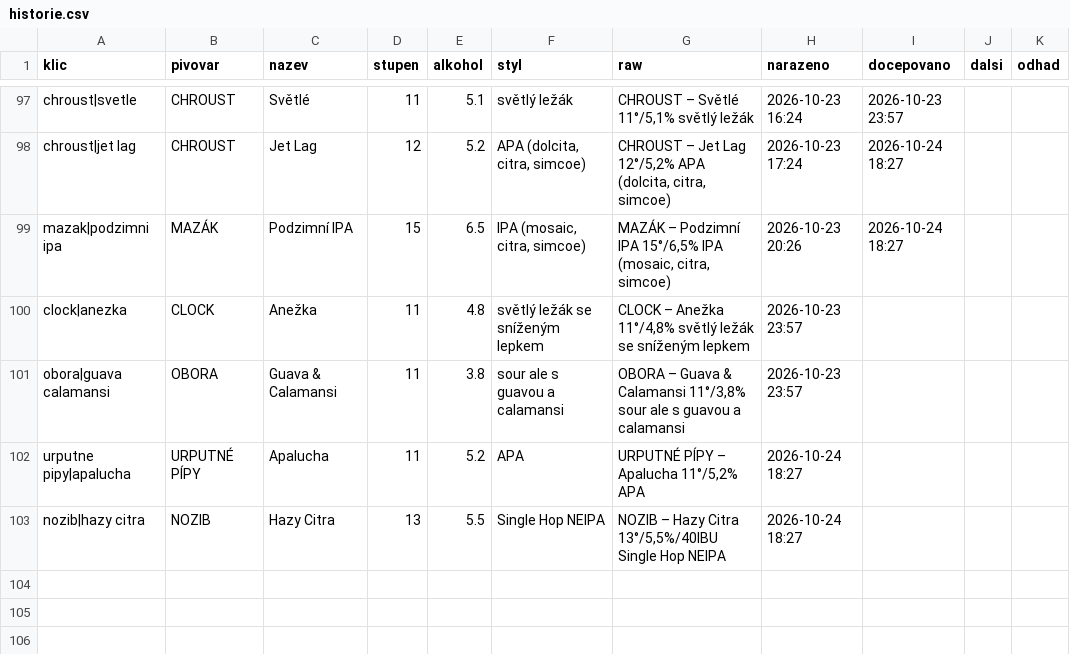
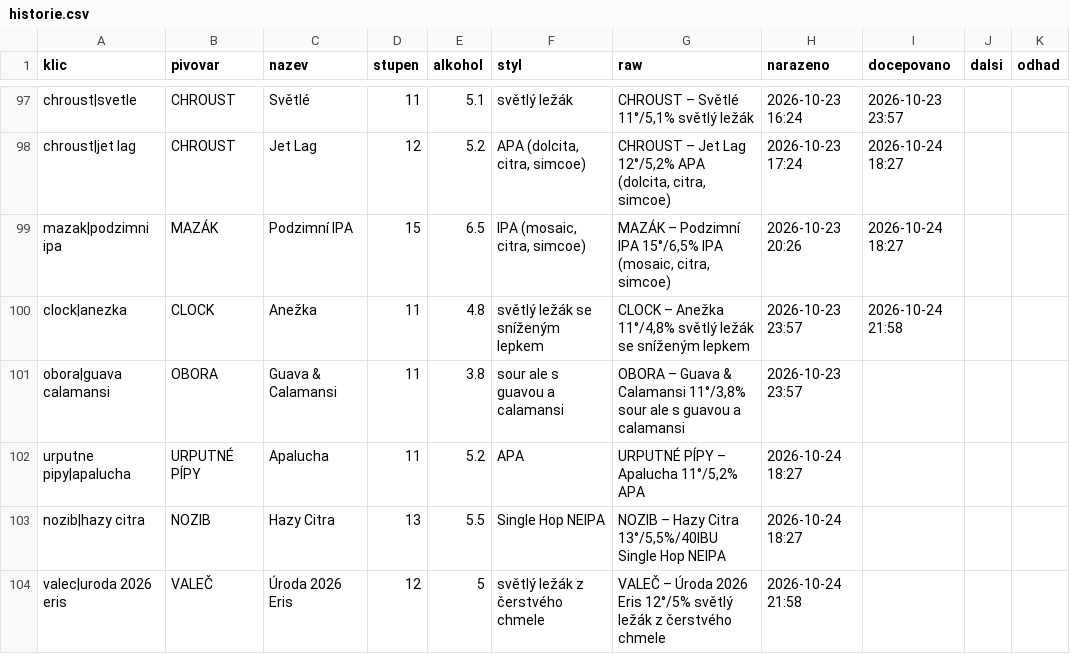
Before and after one commit to romankokos1/gal, a CSV file: data/galerie/historie.csv, drawn as a sheet; only a part is shown, gaps mark what is left out.

```diff
--- a/data/galerie/historie.csv
+++ b/data/galerie/historie.csv
@@ -99,3 +99,3 @@ chroust|jet lag,CHROUST,Jet Lag,12,5.2,"APA (dolcita, citra, simcoe)","CHROUST
 mazak|podzimni ipa,MAZÁK,Podzimní IPA,15,6.5,"IPA (mosaic, citra, simcoe)","MAZÁK – Podzimní IPA 15°/6,5% IPA (mosaic, citra, simcoe)",2026-10-23 20:26,2026-10-24 18:27,,
-clock|anezka,CLOCK,Anežka,11,4.8,světlý ležák se sníženým lepkem,"CLOCK – Anežka 11°/4,8% světlý ležák se sníženým lepkem",2026-10-23 23:57,,,
+clock|anezka,CLOCK,Anežka,11,4.8,světlý ležák se sníženým lepkem,"CLOCK – Anežka 11°/4,8% světlý ležák se sníženým lepkem",2026-10-23 23:57,2026-10-24 21:58,,
 obora|guava calamansi,OBORA,Guava & Calamansi,11,3.8,sour ale s guavou a calamansi,"OBORA – Guava & Calamansi 11°/3,8% sour ale s guavou a calamansi",2026-10-23 23:57,,,
@@ -103 +103,2 @@ urputne pipy|apalucha,URPUTNÉ PÍPY,Apalucha,11,5.2,APA,"URPUTNÉ PÍPY – Apa
 nozib|hazy citra,NOZIB,Hazy Citra,13,5.5,Single Hop NEIPA,"NOZIB – Hazy Citra 13°/5,5%/40IBU Single Hop NEIPA",2026-10-24 18:27,,,
+valec|uroda 2026 eris,VALEČ,Úroda 2026 Eris,12,5,světlý ležák z čerstvého chmele,VALEČ – Úroda 2026 Eris 12°/5% světlý ležák z čerstvého chmele,2026-10-24 21:58,,,
```
Also changed, not shown: 4 other files.
